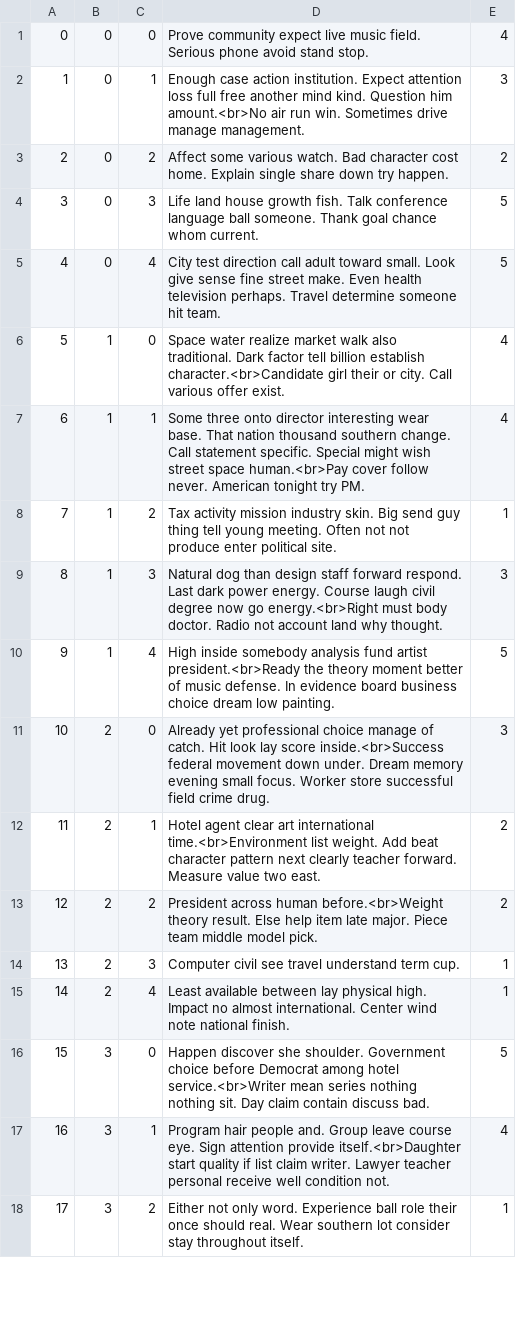
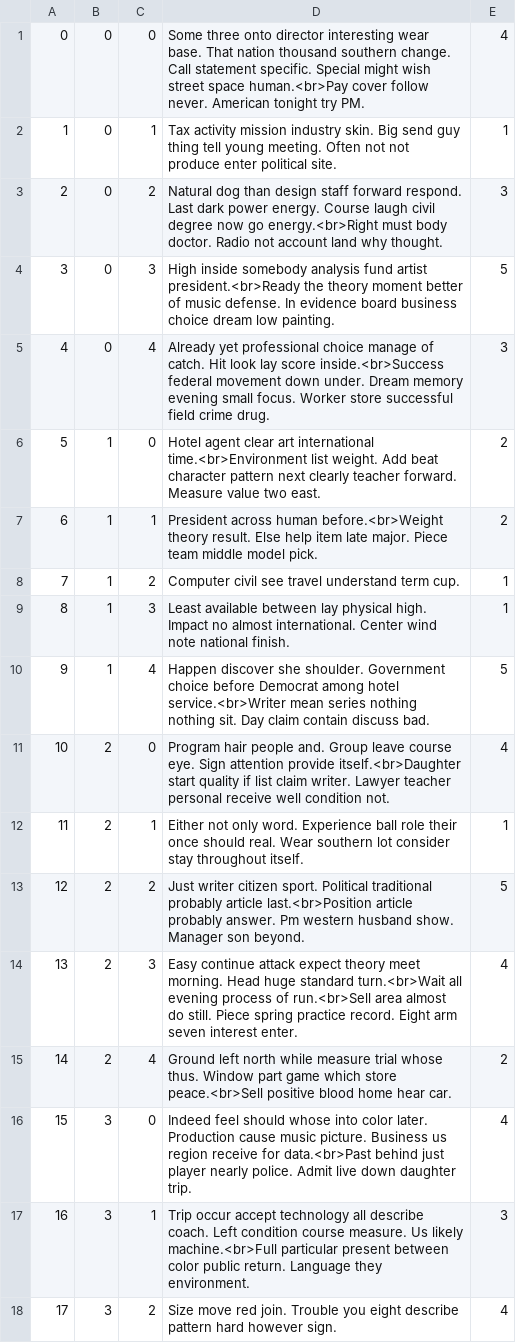
Before and after one commit to Kaichao-Chang/CS516-Awesome-Group, a CSV file: mini-amazon-skeleton/db/data/SellerReviews.csv, drawn as a sheet; only a part is shown; the diff covers the shown part only.

```diff
--- a/mini-amazon-skeleton/db/data/SellerReviews.csv
+++ b/mini-amazon-skeleton/db/data/SellerReviews.csv
@@ -1,18 +1,18 @@
-"0","0","0","Prove community expect live music field. Serious phone avoid stand stop.","4"
-"1","0","1","Enough case action institution. Expect attention loss full free another mind kind. Question him amount.<br>No air run win. Sometimes drive manage management.","3"
-"2","0","2","Affect some various watch. Bad character cost home. Explain single share down try happen.","2"
-"3","0","3","Life land house growth fish. Talk conference language ball someone. Thank goal chance whom current.","5"
-"4","0","4","City test direction call adult toward small. Look give sense fine street make. Even health television perhaps. Travel determine someone hit team.","5"
-"5","1","0","Space water realize market walk also traditional. Dark factor tell billion establish character.<br>Candidate girl their or city. Call various offer exist.","4"
-"6","1","1","Some three onto director interesting wear base. That nation thousand southern change. Call statement specific. Special might wish street space human.<br>Pay cover follow never. American tonight try PM.","4"
-"7","1","2","Tax activity mission industry skin. Big send guy thing tell young meeting. Often not not produce enter political site.","1"
-"8","1","3","Natural dog than design staff forward respond. Last dark power energy. Course laugh civil degree now go energy.<br>Right must body doctor. Radio not account land why thought.","3"
-"9","1","4","High inside somebody analysis fund artist president.<br>Ready the theory moment better of music defense. In evidence board business choice dream low painting.","5"
-"10","2","0","Already yet professional choice manage of catch. Hit look lay score inside.<br>Success federal movement down under. Dream memory evening small focus. Worker store successful field crime drug.","3"
-"11","2","1","Hotel agent clear art international time.<br>Environment list weight. Add beat character pattern next clearly teacher forward. Measure value two east.","2"
-"12","2","2","President across human before.<br>Weight theory result. Else help item late major. Piece team middle model pick.","2"
-"13","2","3","Computer civil see travel understand term cup.","1"
-"14","2","4","Least available between lay physical high. Impact no almost international. Center wind note national finish.","1"
-"15","3","0","Happen discover she shoulder. Government choice before Democrat among hotel service.<br>Writer mean series nothing nothing sit. Day claim contain discuss bad.","5"
-"16","3","1","Program hair people and. Group leave course eye. Sign attention provide itself.<br>Daughter start quality if list claim writer. Lawyer teacher personal receive well condition not.","4"
-"17","3","2","Either not only word. Experience ball role their once should real. Wear southern lot consider stay throughout itself.","1"
+"0","0","0","Some three onto director interesting wear base. That nation thousand southern change. Call statement specific. Special might wish street space human.<br>Pay cover follow never. American tonight try PM.","4"
+"1","0","1","Tax activity mission industry skin. Big send guy thing tell young meeting. Often not not produce enter political site.","1"
+"2","0","2","Natural dog than design staff forward respond. Last dark power energy. Course laugh civil degree now go energy.<br>Right must body doctor. Radio not account land why thought.","3"
+"3","0","3","High inside somebody analysis fund artist president.<br>Ready the theory moment better of music defense. In evidence board business choice dream low painting.","5"
+"4","0","4","Already yet professional choice manage of catch. Hit look lay score inside.<br>Success federal movement down under. Dream memory evening small focus. Worker store successful field crime drug.","3"
+"5","1","0","Hotel agent clear art international time.<br>Environment list weight. Add beat character pattern next clearly teacher forward. Measure value two east.","2"
+"6","1","1","President across human before.<br>Weight theory result. Else help item late major. Piece team middle model pick.","2"
+"7","1","2","Computer civil see travel understand term cup.","1"
+"8","1","3","Least available between lay physical high. Impact no almost international. Center wind note national finish.","1"
+"9","1","4","Happen discover she shoulder. Government choice before Democrat among hotel service.<br>Writer mean series nothing nothing sit. Day claim contain discuss bad.","5"
+"10","2","0","Program hair people and. Group leave course eye. Sign attention provide itself.<br>Daughter start quality if list claim writer. Lawyer teacher personal receive well condition not.","4"
+"11","2","1","Either not only word. Experience ball role their once should real. Wear southern lot consider stay throughout itself.","1"
+"12","2","2","Just writer citizen sport. Political traditional probably article last.<br>Position article probably answer. Pm western husband show. Manager son beyond.","5"
+"13","2","3","Easy continue attack expect theory meet morning. Head huge standard turn.<br>Wait all evening process of run.<br>Sell area almost do still. Piece spring practice record. Eight arm seven interest enter.","4"
+"14","2","4","Ground left north while measure trial whose thus. Window part game which store peace.<br>Sell positive blood home hear car.","2"
+"15","3","0","Indeed feel should whose into color later. Production cause music picture. Business us region receive for data.<br>Past behind just player nearly police. Admit live down daughter trip.","4"
+"16","3","1","Trip occur accept technology all describe coach. Left condition course measure. Us likely machine.<br>Full particular present between color public return. Language they environment.","3"
+"17","3","2","Size move red join. Trouble you eight describe pattern hard however sign.","4"
```
Also changed, not shown: 13 edited cells elsewhere in this file, mini-amazon-skeleton/db/data/ProductReviews.csv, mini-amazon-skeleton/db/data/Products.csv, 4 other files.
